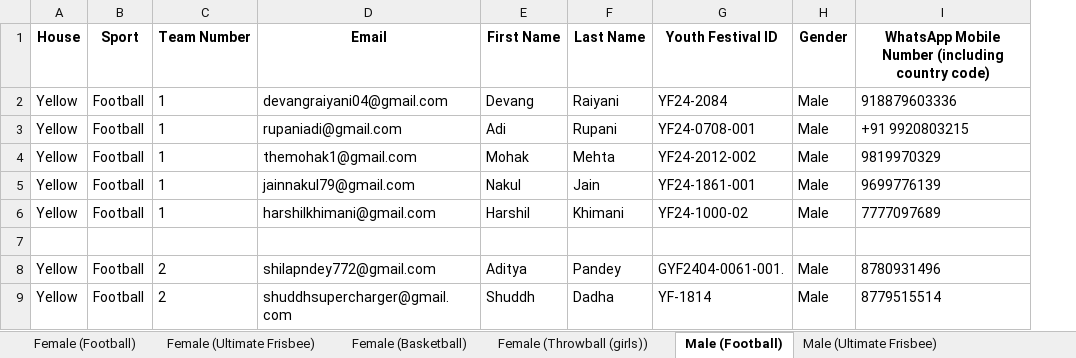
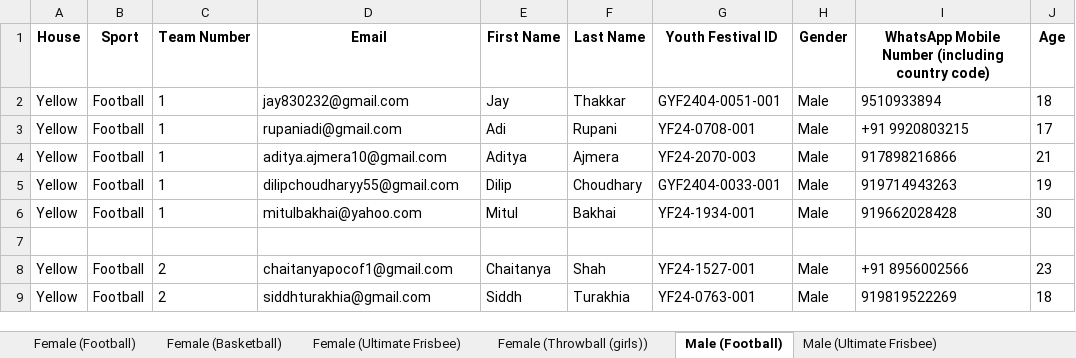
Before and after one commit to MehtaPreeyam/Allocation_Engine, an Excel workbook: allocations.xlsx, sheet Male (Football), drawn as a sheet; only a part is shown; values as stored, in another font and other column widths than the file's, no borders; the diff covers the shown part only; the diff names each change by its address in the sheet, - before the commit and + after, or states it on an @@ line.

```diff
--- a/allocations.xlsx (sheet Male (Football))
+++ b/allocations.xlsx (sheet Male (Football))
@@ sheet tab order changed: Female (Football) | Female (Basketball) | Female (Ultimate Frisbee) | Female (Throwball (girls)) | Male (Football) | Male (Ultimate Frisbee) @@
+column J (Age), rows 2-9: 18 | 17 | 21 | 19 | 30 |  | 23 | 18
-D2 (Email): devangraiyani04@gmail.com
+D2 (Email): jay830232@gmail.com
-E2 (First Name): Devang
+E2 (First Name): Jay
-F2 (Last Name): Raiyani
+F2 (Last Name): Thakkar
-G2 (Youth Festival ID): YF24-2084
+G2 (Youth Festival ID): GYF2404-0051-001
-I2: 918879603336
+I2: 9510933894
-D4 (Email): themohak1@gmail.com
+D4 (Email): aditya.ajmera10@gmail.com
-E4 (First Name): Mohak
+E4 (First Name): Aditya
-F4 (Last Name): Mehta
+F4 (Last Name): Ajmera
-G4 (Youth Festival ID): YF24-2012-002
+G4 (Youth Festival ID): YF24-2070-003
-I4: 9819970329
+I4: 917898216866
-D5 (Email): jainnakul79@gmail.com
+D5 (Email): dilipchoudharyy55@gmail.com
-E5 (First Name): Nakul
+E5 (First Name): Dilip
-F5 (Last Name): Jain
+F5 (Last Name): Choudhary
-G5 (Youth Festival ID): YF24-1861-001
+G5 (Youth Festival ID): GYF2404-0033-001
-I5: 9699776139
+I5: 919714943263
-D6 (Email): harshilkhimani@gmail.com
+D6 (Email): mitulbakhai@yahoo.com
-E6 (First Name): Harshil
+E6 (First Name): Mitul
-F6 (Last Name): Khimani
+F6 (Last Name): Bakhai
-G6 (Youth Festival ID): YF24-1000-02
+G6 (Youth Festival ID): YF24-1934-001
-I6: 7777097689
+I6: 919662028428
-D8 (Email): shilapndey772@gmail.com
+D8 (Email): chaitanyapocof1@gmail.com
-E8 (First Name): Aditya
+E8 (First Name): Chaitanya
-F8 (Last Name): Pandey
+F8 (Last Name): Shah
-G8 (Youth Festival ID): GYF2404-0061-001.
+G8 (Youth Festival ID): YF24-1527-001
-I8: 8780931496
+I8: +91 8956002566
-D9 (Email): shuddhsupercharger@gmail.com
+D9 (Email): siddhturakhia@gmail.com
-E9 (First Name): Shuddh
+E9 (First Name): Siddh
-F9 (Last Name): Dadha
+F9 (Last Name): Turakhia
-G9 (Youth Festival ID): YF-1814
+G9 (Youth Festival ID): YF24-0763-001
-I9: 8779515514
+I9: 919819522269
```
Also changed, not shown: 80 added rows, 89 removed rows, 1 moved row and 257 edited cells elsewhere in this sheet, sheet Co-Ed (Cricket), sheet Male (Ultimate Frisbee), sheet Male (Basketball), sheet Female (Throwball (girls)), sheet Male (Volleyball (boys)), sheet Female (Basketball), 2 more sheets, Cleaned Data All Participants.xlsx, 8 other files.
